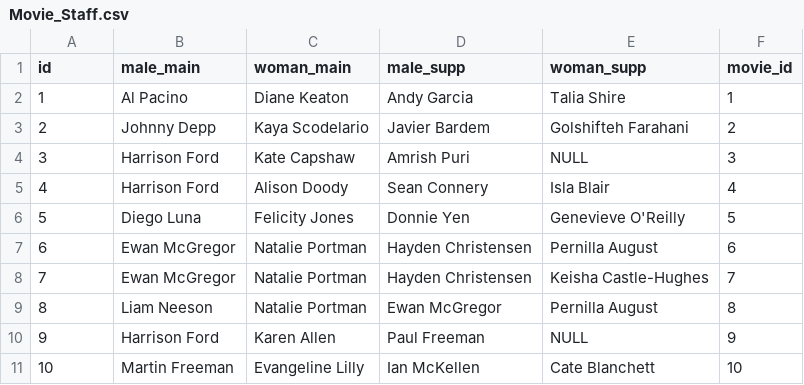
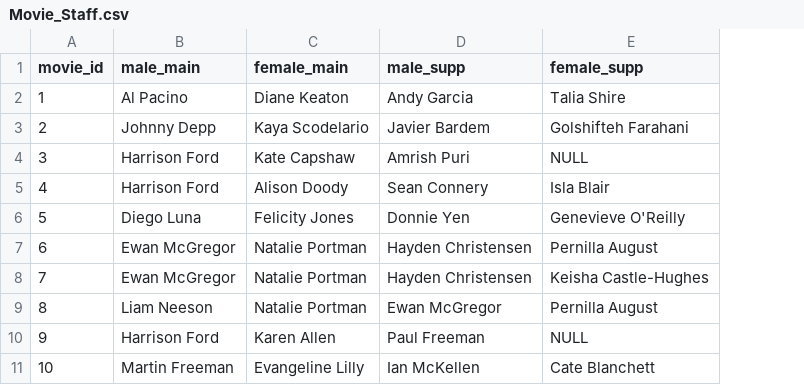
Before and after one commit to szkopiakP/Movies_Database, a CSV file: Movie_Staff.csv, drawn as a sheet; the diff names each change by its address in the sheet, - before the commit and + after, or states it on an @@ line.

```diff
--- a/Movie_Staff.csv
+++ b/Movie_Staff.csv
-column F (movie_id), rows 2-11: 1 | 2 | 3 | 4 | 5 | 6 | 7 | 8 | 9 | 10
-A1: id
+A1: movie_id
-C1: woman_main
+C1: female_main
-E1: woman_supp
+E1: female_supp
```
Also changed, not shown: Movie_Makers.csv, 1 other file.
